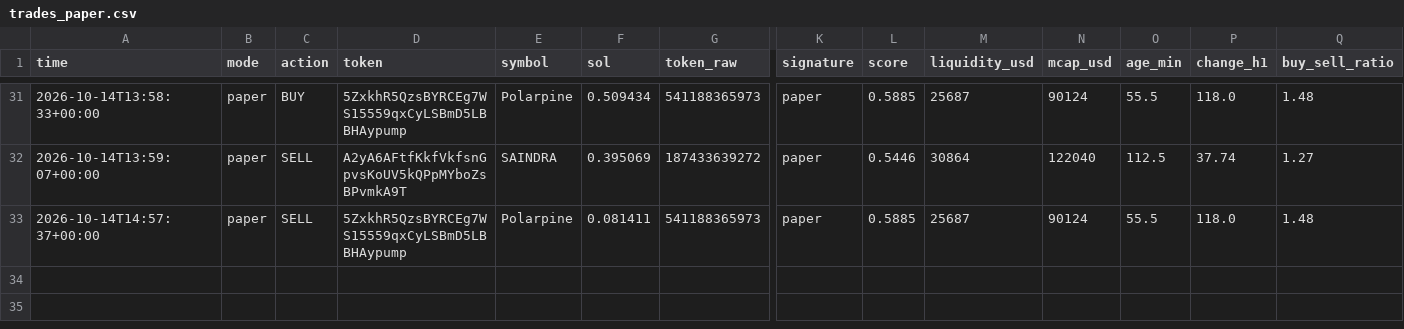
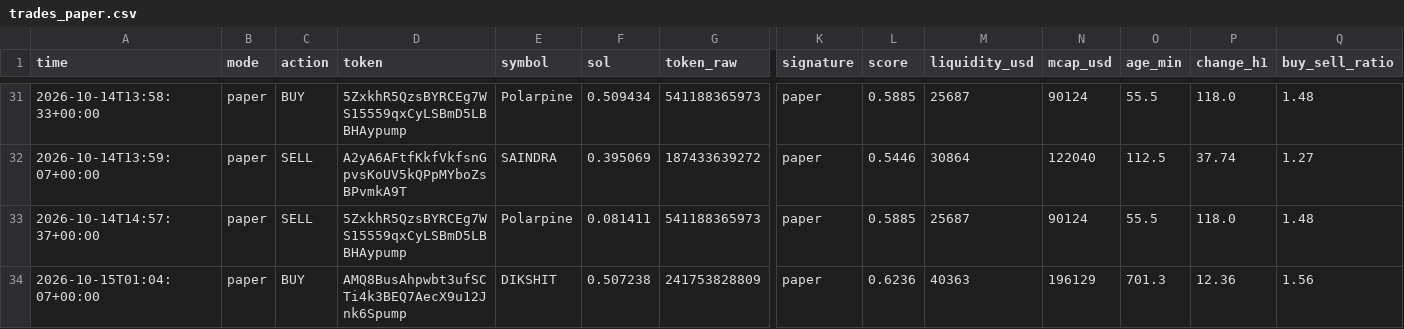
Before and after one commit to wuevis/memebot, a CSV file: data/trades_paper.csv, drawn as a sheet; only a part is shown, gaps mark what is left out; rows hold the shown columns only; the diff names each change by its address in the sheet, - before the commit and + after, or states it on an @@ line.

```diff
--- a/data/trades_paper.csv
+++ b/data/trades_paper.csv
+row 34: 2026-10-15T01:04:07+00:00 | paper | BUY | AMQ8BusAhpwbt3ufSCTi4k3BEQ7AecX9u12Jnk6Spump | DIKSHIT | 0.507238 | 241753828809 | paper | 0.6236 | 40363 | 196129 | 701.3 | 12.36 | 1.56
```
Also changed, not shown: 4 other files.
